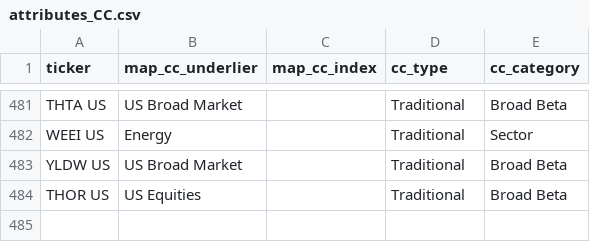
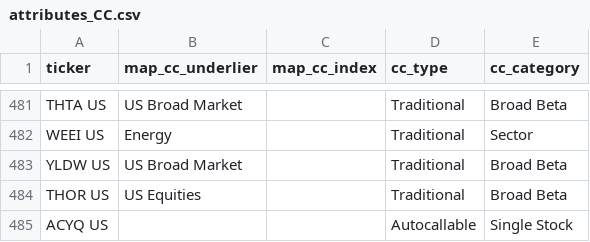
Before and after one commit to the-atlas-protocol/rexfinhub, a CSV file: config/rules/attributes_CC.csv, drawn as a sheet; only a part is shown, gaps mark what is left out; the diff names each change by its address in the sheet, - before the commit and + after, or states it on an @@ line.

Commit message:
chore(rules): classification delta 2026-06-24 (4 file(s), autonomous engine)

```diff
--- a/config/rules/attributes_CC.csv
+++ b/config/rules/attributes_CC.csv
+row 485: ACYQ US |  |  | Autocallable | Single Stock
```
Also changed, not shown: 3 other files.
